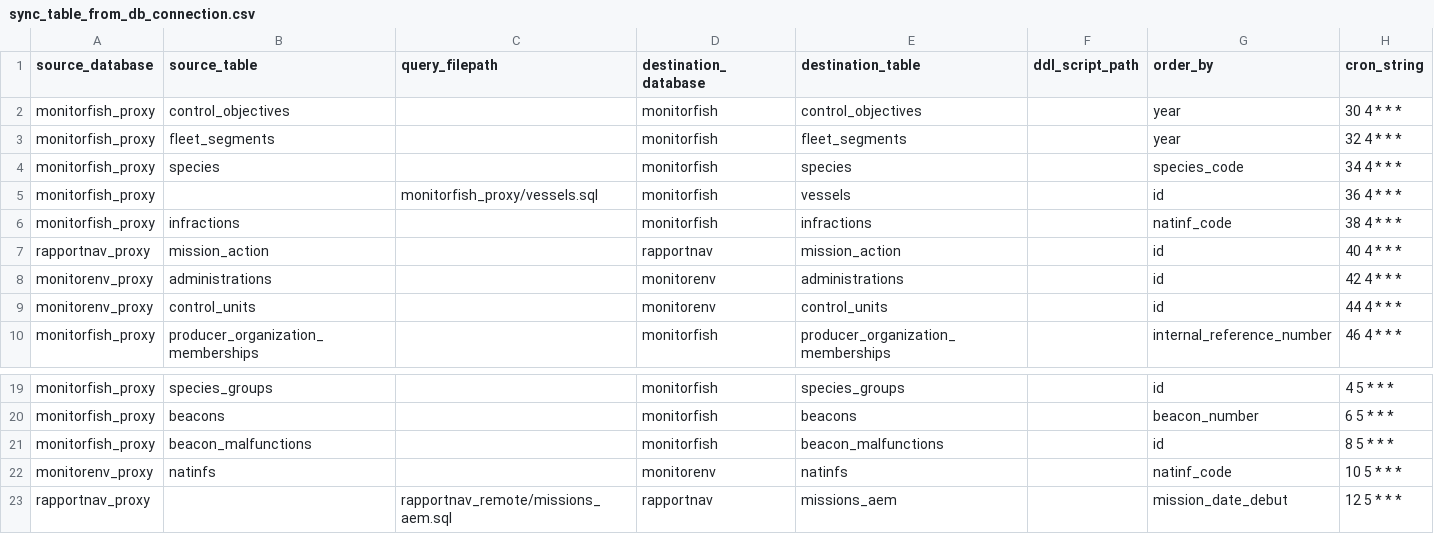
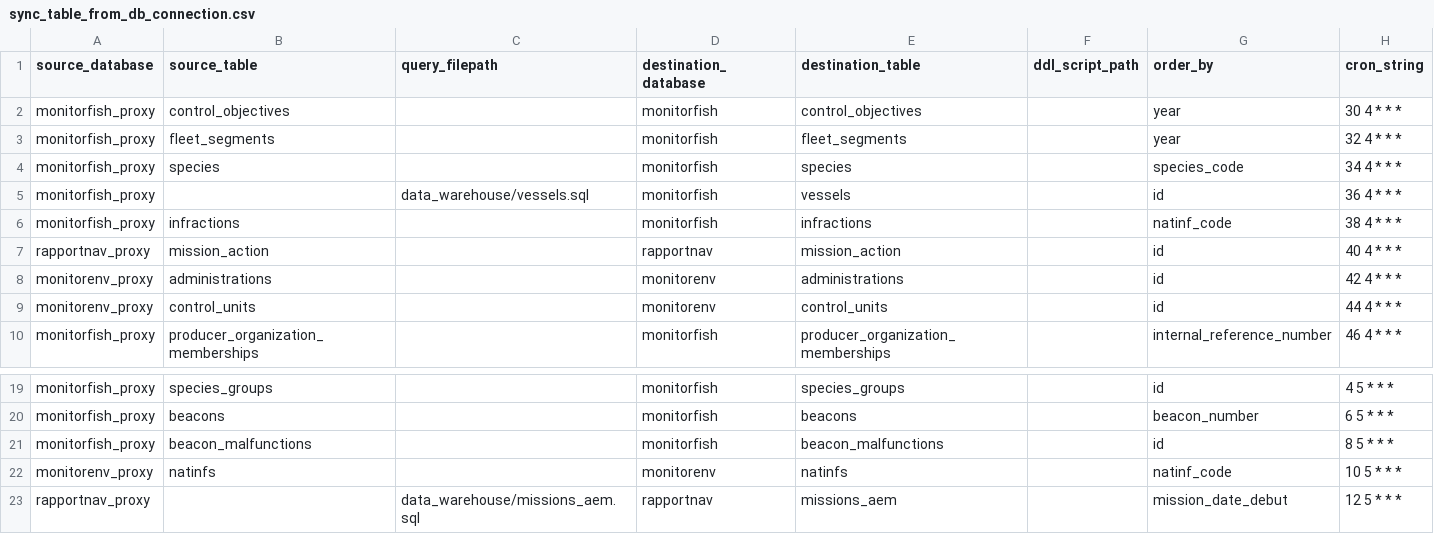
Before and after one commit to MTES-MCT/fisheries-and-environment-data-warehouse, a CSV file: forklift/forklift/pipeline/flow_schedules/sync_table_from_db_connection.csv, drawn as a sheet; only a part is shown, gaps mark what is left out.

```diff
--- a/forklift/forklift/pipeline/flow_schedules/sync_table_from_db_connection.csv
+++ b/forklift/forklift/pipeline/flow_schedules/sync_table_from_db_connection.csv
@@ -4,3 +4,3 @@
 "monitorfish_proxy","species",,"monitorfish","species",,"species_code","34 4 * * *"
-"monitorfish_proxy",,"monitorfish_proxy/vessels.sql","monitorfish","vessels",,"id","36 4 * * *"
+"monitorfish_proxy",,"data_warehouse/vessels.sql","monitorfish","vessels",,"id","36 4 * * *"
 "monitorfish_proxy","infractions",,"monitorfish","infractions",,"natinf_code","38 4 * * *"
@@ -22,2 +22,2 @@
 "monitorenv_proxy","natinfs",,"monitorenv","natinfs",,"natinf_code","10 5 * * *"
-"rapportnav_proxy",,"rapportnav_remote/missions_aem.sql","rapportnav","missions_aem",,"mission_date_debut","12 5 * * *"
+"rapportnav_proxy",,"data_warehouse/missions_aem.sql","rapportnav","missions_aem",,"mission_date_debut","12 5 * * *"
```
Also changed, not shown: 10 other files.
